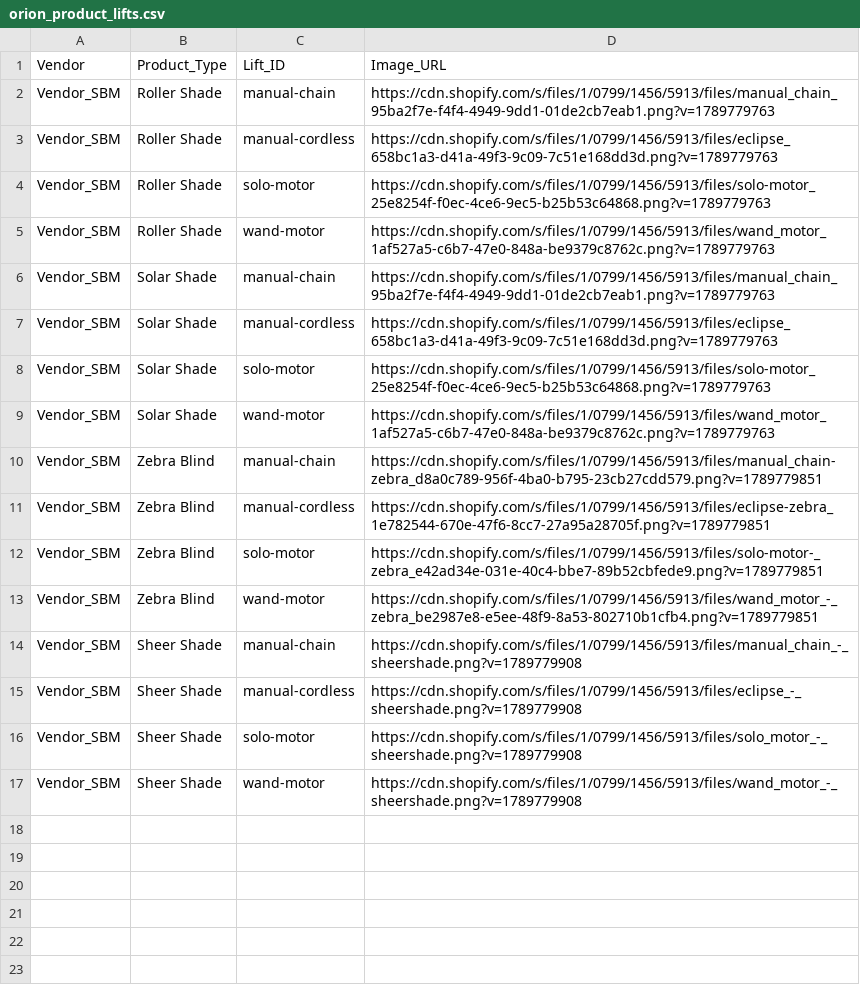
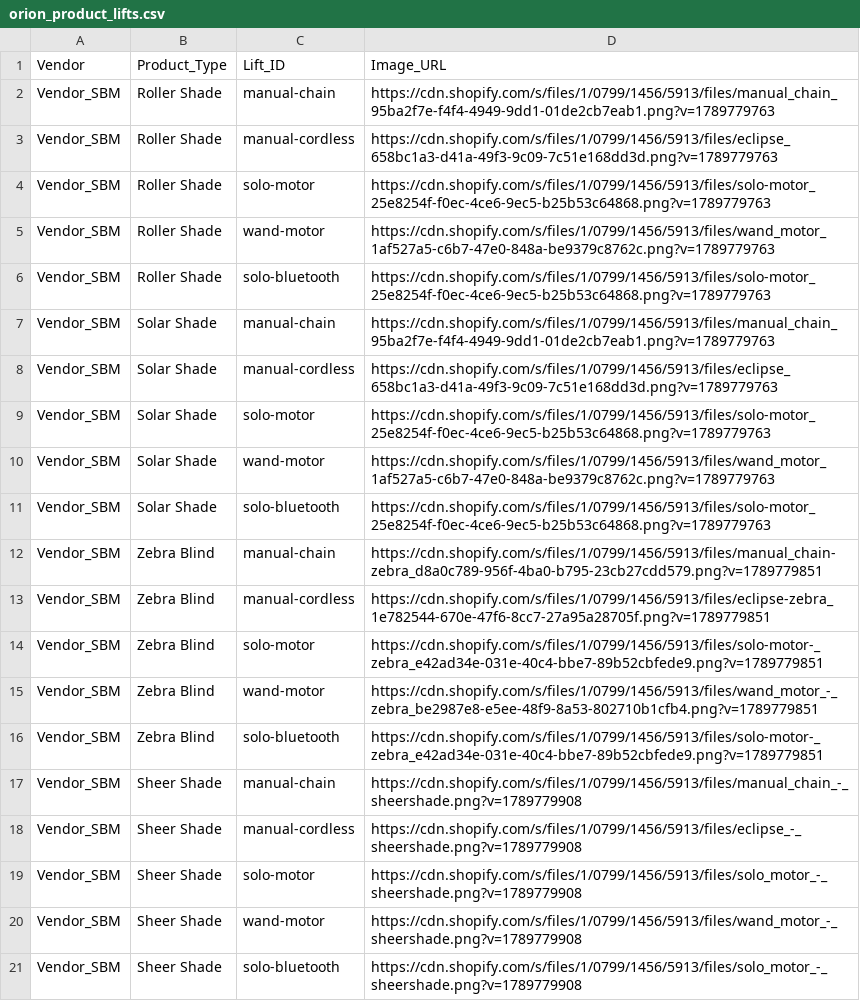
Before and after one commit to orionblinds/orion-configurator-data, a CSV file: orion_product_lifts.csv, drawn as a sheet; the diff names each change by its address in the sheet, - before the commit and + after, or states it on an @@ line.

Commit message:
Add files via upload

```diff
--- a/orion_product_lifts.csv
+++ b/orion_product_lifts.csv
+row 6: Vendor_SBM | Roller Shade | solo-bluetooth | https://cdn.shopify.com/s/files/1/0799/1456/5913/files/solo-motor_25e8254f-f0ec-4ce6-9ec5-b25b53c64868.png?v=1789779763
+row 11: Vendor_SBM | Solar Shade | solo-bluetooth | https://cdn.shopify.com/s/files/1/0799/1456/5913/files/solo-motor_25e8254f-f0ec-4ce6-9ec5-b25b53c64868.png?v=1789779763
+row 16: Vendor_SBM | Zebra Blind | solo-bluetooth | https://cdn.shopify.com/s/files/1/0799/1456/5913/files/solo-motor-_zebra_e42ad34e-031e-40c4-bbe7-89b52cbfede9.png?v=1789779851
+row 21: Vendor_SBM | Sheer Shade | solo-bluetooth | https://cdn.shopify.com/s/files/1/0799/1456/5913/files/solo_motor_-_sheershade.png?v=1789779908
```
